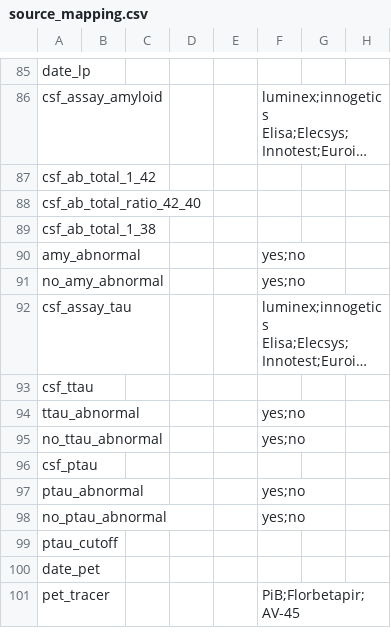
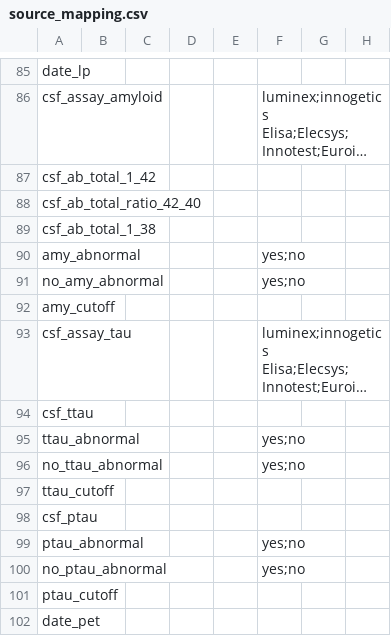
Before and after one commit to MaastrichtU-CDS/ncdc-memorabel, a CSV file: data_harmonization/ncdc_mappings/source_mapping.csv, drawn as a sheet; only a part is shown, gaps mark what is left out; the shorter side is filled out with more unchanged rows; long unchanged cells end in …; the diff names each change by its address in the sheet, - before the commit and + after, or states it on an @@ line.

```diff
--- a/data_harmonization/ncdc_mappings/source_mapping.csv
+++ b/data_harmonization/ncdc_mappings/source_mapping.csv
+row 92: amy_cutoff
+row 97: ttau_cutoff
```
Also changed, not shown: data_harmonization/ncdc_mappings/ncdc_minimal_dataset.csv.
